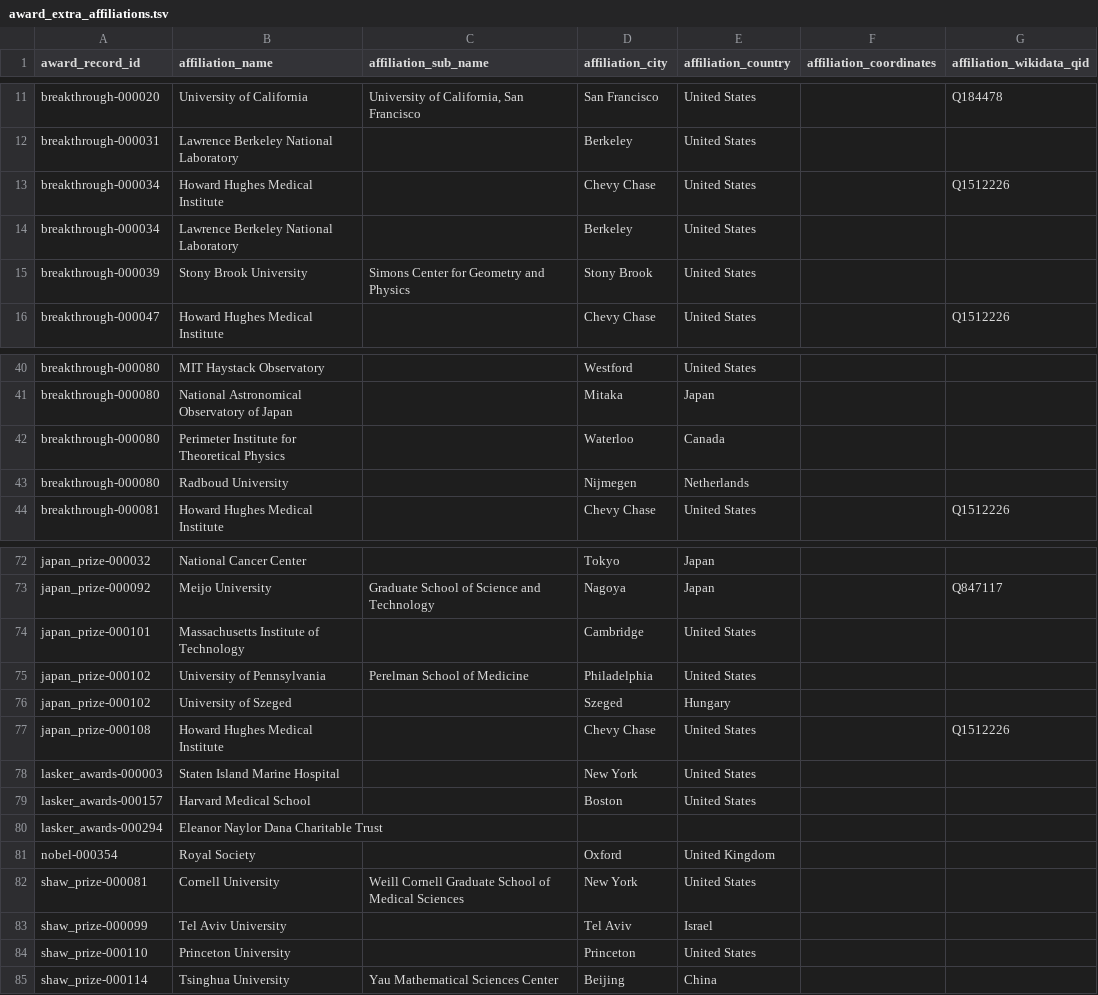
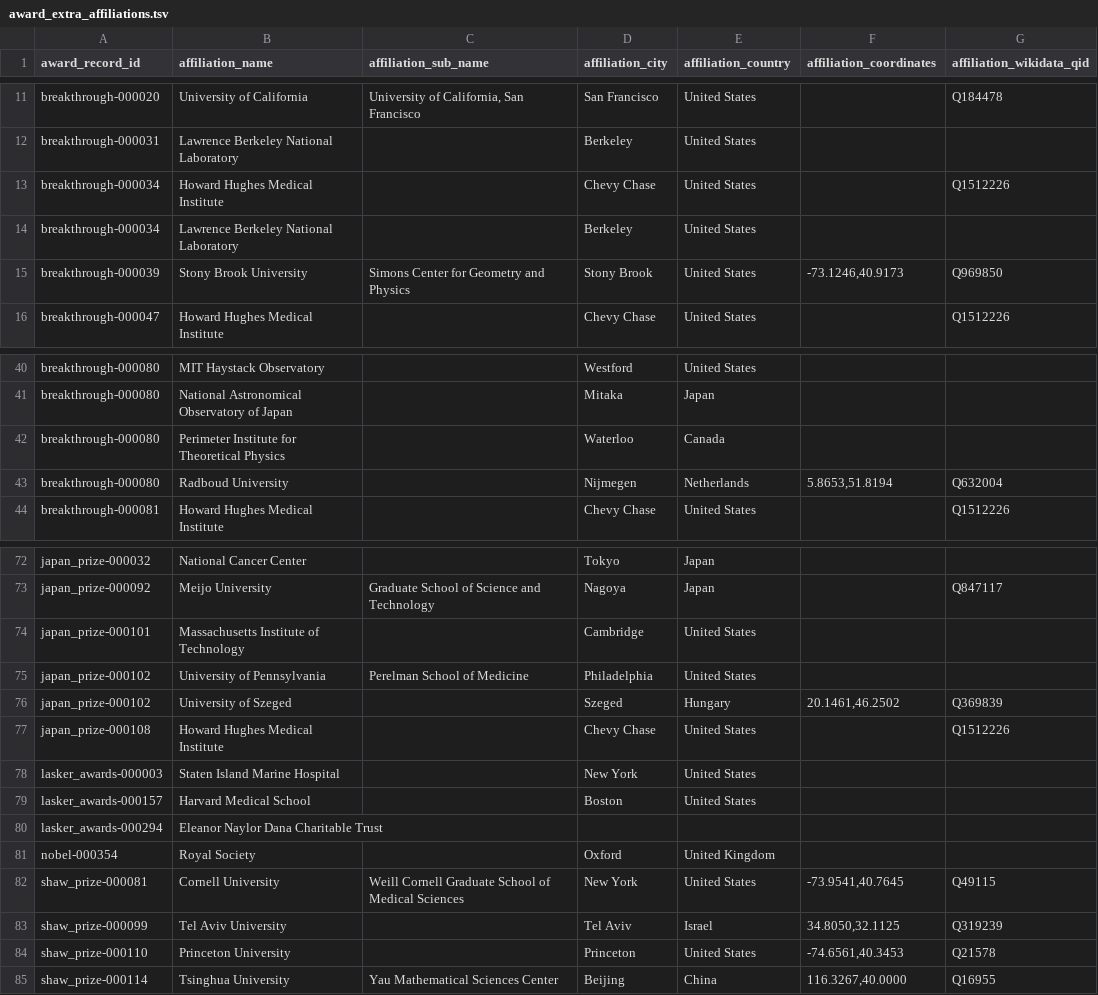
Before and after one commit to antb123/prizeatlas, a TSV file: datasets/award_extra_affiliations.tsv, drawn as a sheet; only a part is shown, gaps mark what is left out; the diff covers the shown part only.

Commit message:
data: fill extra affiliation identities and repair birth places
award_extra_affiliations: 16 rows gain a verified Wikidata QID and coordinates,
each cross-checked against Nominatim on the row's own city. Cornell takes the
parent QID Q49115 with the Weill Cornell unit's New York coordinate, not Ithaca.
Restores two values an earlier full-replace load dropped (Toronto, Harvard).

awards: 22 birth cities filled from curated input; 16 fabricated birth
coordinates replaced, all reverse-validated to the expected country. Alain
Townsend's birth year and date blanked - Wikidata holds them at century
precision and he was elected FRS in 1992.

institution-facts-disagree 84 -> 76, affiliation-without-qid 284 -> 269.
integrity_check ok; build green at 8176 pages.

```diff
--- a/datasets/award_extra_affiliations.tsv
+++ b/datasets/award_extra_affiliations.tsv
@@ -14,3 +14,3 @@ breakthrough-000034	Howard Hughes Medical Institute		Chevy Chase	United States
 breakthrough-000034	Lawrence Berkeley National Laboratory		Berkeley	United States		
-breakthrough-000039	Stony Brook University	Simons Center for Geometry and Physics	Stony Brook	United States		
+breakthrough-000039	Stony Brook University	Simons Center for Geometry and Physics	Stony Brook	United States	-73.1246,40.9173	Q969850
 breakthrough-000047	Howard Hughes Medical Institute		Chevy Chase	United States		Q1512226
@@ -42,3 +42,3 @@ breakthrough-000080	National Astronomical Observatory of Japan		Mitaka	Japan
 breakthrough-000080	Perimeter Institute for Theoretical Physics		Waterloo	Canada		
-breakthrough-000080	Radboud University		Nijmegen	Netherlands		
+breakthrough-000080	Radboud University		Nijmegen	Netherlands	5.8653,51.8194	Q632004
 breakthrough-000081	Howard Hughes Medical Institute		Chevy Chase	United States		Q1512226
@@ -75,3 +75,3 @@ japan_prize-000101	Massachusetts Institute of Technology		Cambridge	United State
 japan_prize-000102	University of Pennsylvania	Perelman School of Medicine	Philadelphia	United States		
-japan_prize-000102	University of Szeged		Szeged	Hungary		
+japan_prize-000102	University of Szeged		Szeged	Hungary	20.1461,46.2502	Q369839
 japan_prize-000108	Howard Hughes Medical Institute		Chevy Chase	United States		Q1512226
@@ -81,5 +81,5 @@ lasker_awards-000294	Eleanor Naylor Dana Charitable Trust
 nobel-000354	Royal Society		Oxford	United Kingdom		
-shaw_prize-000081	Cornell University	Weill Cornell Graduate School of Medical Sciences	New York	United States		
-shaw_prize-000099	Tel Aviv University		Tel Aviv	Israel		
-shaw_prize-000110	Princeton University		Princeton	United States		
-shaw_prize-000114	Tsinghua University	Yau Mathematical Sciences Center	Beijing	China		
+shaw_prize-000081	Cornell University	Weill Cornell Graduate School of Medical Sciences	New York	United States	-73.9541,40.7645	Q49115
+shaw_prize-000099	Tel Aviv University		Tel Aviv	Israel	34.8050,32.1125	Q319239
+shaw_prize-000110	Princeton University		Princeton	United States	-74.6561,40.3453	Q21578
+shaw_prize-000114	Tsinghua University	Yau Mathematical Sciences Center	Beijing	China	116.3267,40.0000	Q16955
```
Also changed, not shown: 21 edited cells elsewhere in this file, 1 other file.
